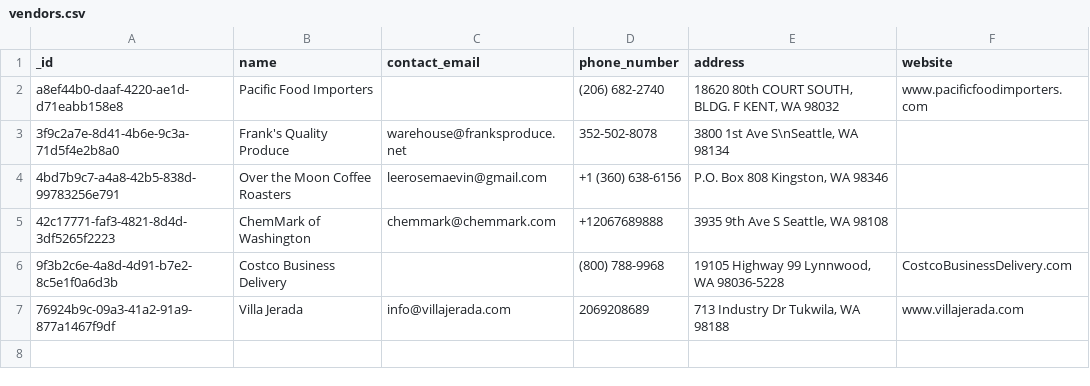
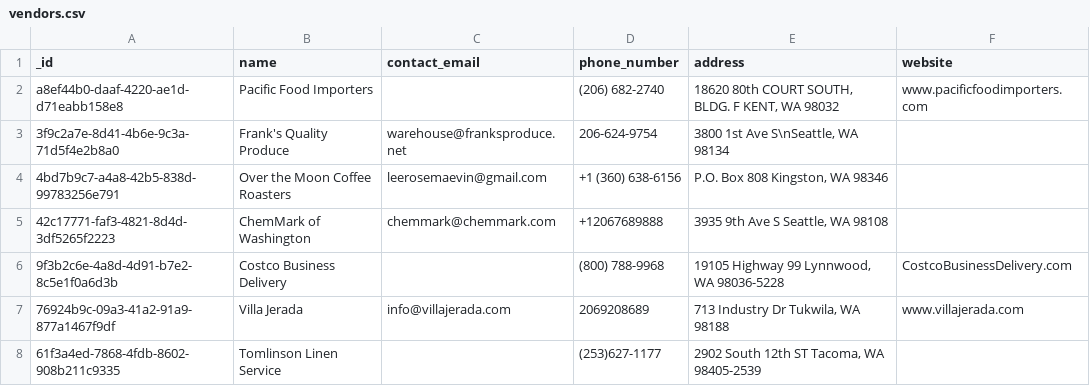
Before and after one commit to RestaurantPilot-AI/RestaurantPilot-AI-V2, a CSV file: data/database/vendors.csv, drawn as a sheet.

```diff
--- a/data/database/vendors.csv
+++ b/data/database/vendors.csv
@@ -2,3 +2,3 @@ _id,name,contact_email,phone_number,address,website
 a8ef44b0-daaf-4220-ae1d-d71eabb158e8,Pacific Food Importers,,(206) 682-2740,"18620 80th COURT SOUTH, BLDG. F KENT, WA 98032",www.pacificfoodimporters.com
-3f9c2a7e-8d41-4b6e-9c3a-71d5f4e2b8a0,Frank's Quality Produce,warehouse@franksproduce.net,352-502-8078,"3800 1st Ave S\nSeattle, WA 98134",
+3f9c2a7e-8d41-4b6e-9c3a-71d5f4e2b8a0,Frank's Quality Produce,warehouse@franksproduce.net,206-624-9754,"3800 1st Ave S\nSeattle, WA 98134",
 4bd7b9c7-a4a8-42b5-838d-99783256e791,Over the Moon Coffee Roasters,leerosemaevin@gmail.com,+1 (360) 638-6156,"P.O. Box 808 Kingston, WA 98346",
@@ -7 +7,2 @@ a8ef44b0-daaf-4220-ae1d-d71eabb158e8,Pacific Food Importers,,(206) 682-2740,"186
 76924b9c-09a3-41a2-91a9-877a1467f9df,Villa Jerada,info@villajerada.com,2069208689,"713 Industry Dr Tukwila, WA 98188",www.villajerada.com
+61f3a4ed-7868-4fdb-8602-908b211c9335,Tomlinson Linen Service,,(253)627-1177,"2902 South 12th ST Tacoma, WA 98405-2539",
```
Also changed, not shown: data/database/categories.csv, data/database/item_lookup_map.csv, 7 other files.
